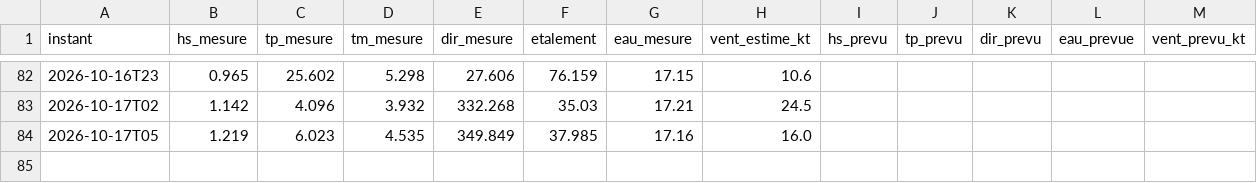
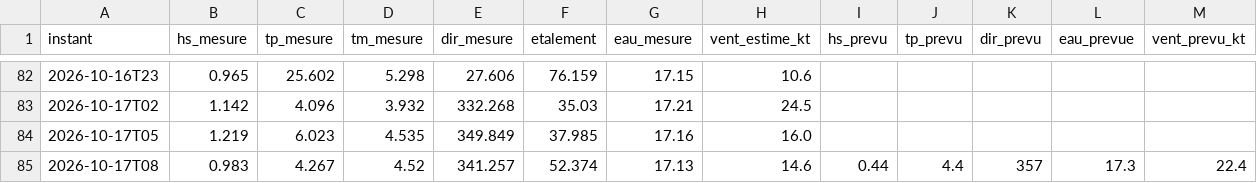
Before and after one commit to cjarnier/wimereux-surf, a CSV file: observations/ambleteuse.csv, drawn as a sheet; only a part is shown, gaps mark what is left out.

```diff
--- a/observations/ambleteuse.csv
+++ b/observations/ambleteuse.csv
@@ -84 +84,2 @@ instant,hs_mesure,tp_mesure,tm_mesure,dir_mesure,etalement,eau_mesure,vent_estim
 2026-10-17T05,1.219,6.023,4.535,349.849,37.985,17.16,16.0,,,,,
+2026-10-17T08,0.983,4.267,4.52,341.257,52.374,17.13,14.6,0.44,4.4,357,17.3,22.4
```
Also changed, not shown: 2 other files.
